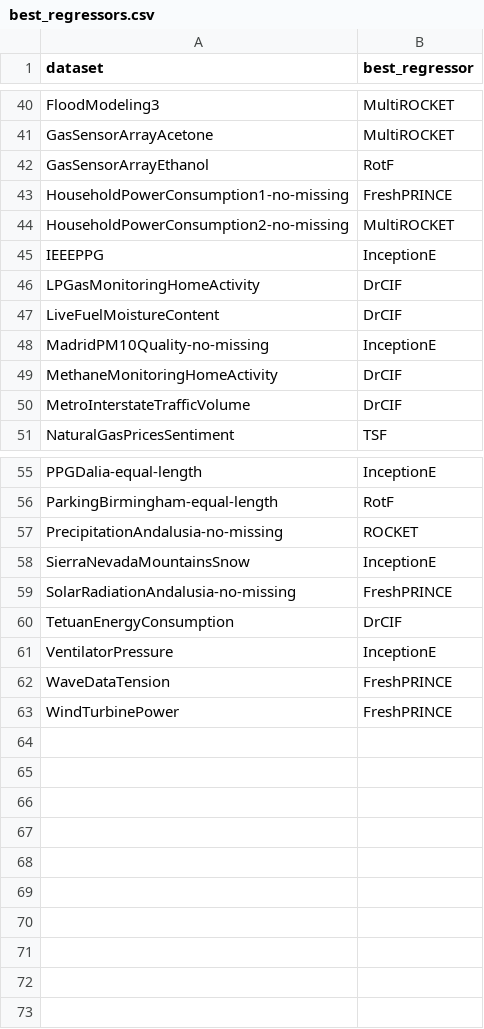
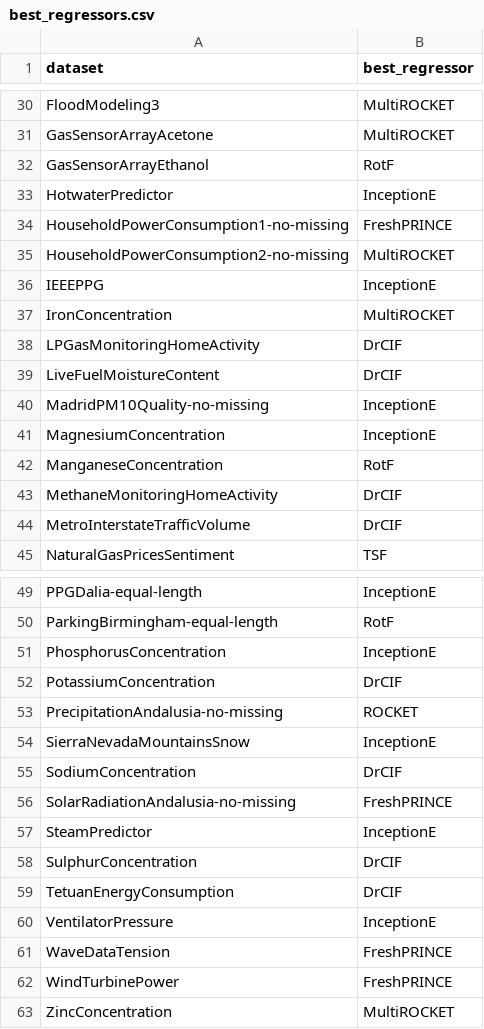
Before and after one commit to GuiArcencio/metal-crats, a CSV file: assets/best_regressors.csv, drawn as a sheet; only a part is shown, gaps mark what is left out; the diff covers the shown part only; the diff names each change by its address in the sheet, - before the commit and + after, or states it on an @@ line.

```diff
--- a/assets/best_regressors.csv
+++ b/assets/best_regressors.csv
+row 33: HotwaterPredictor | InceptionE
+row 37: IronConcentration | MultiROCKET
+row 41: MagnesiumConcentration | InceptionE
+row 42: ManganeseConcentration | RotF
+row 51: PhosphorusConcentration | InceptionE
+row 52: PotassiumConcentration | DrCIF
+row 55: SodiumConcentration | DrCIF
+row 57: SteamPredictor | InceptionE
+row 58: SulphurConcentration | DrCIF
+row 63: ZincConcentration | MultiROCKET
```
Also changed, not shown: 5 added rows, 15 removed rows and 1 edited cell elsewhere in this file, 3 other files.
